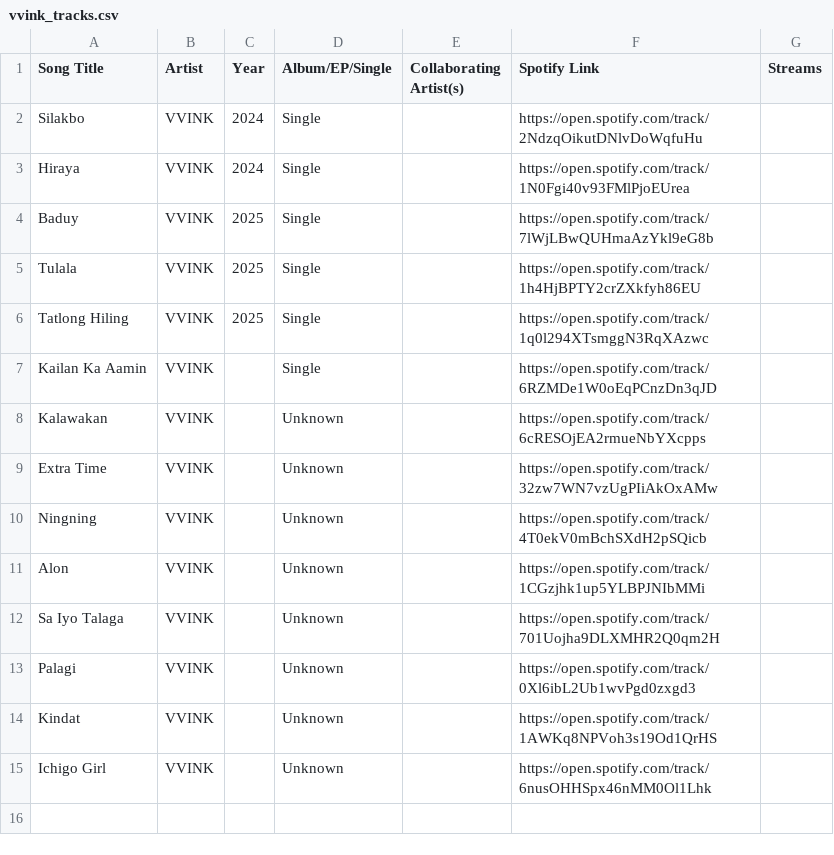
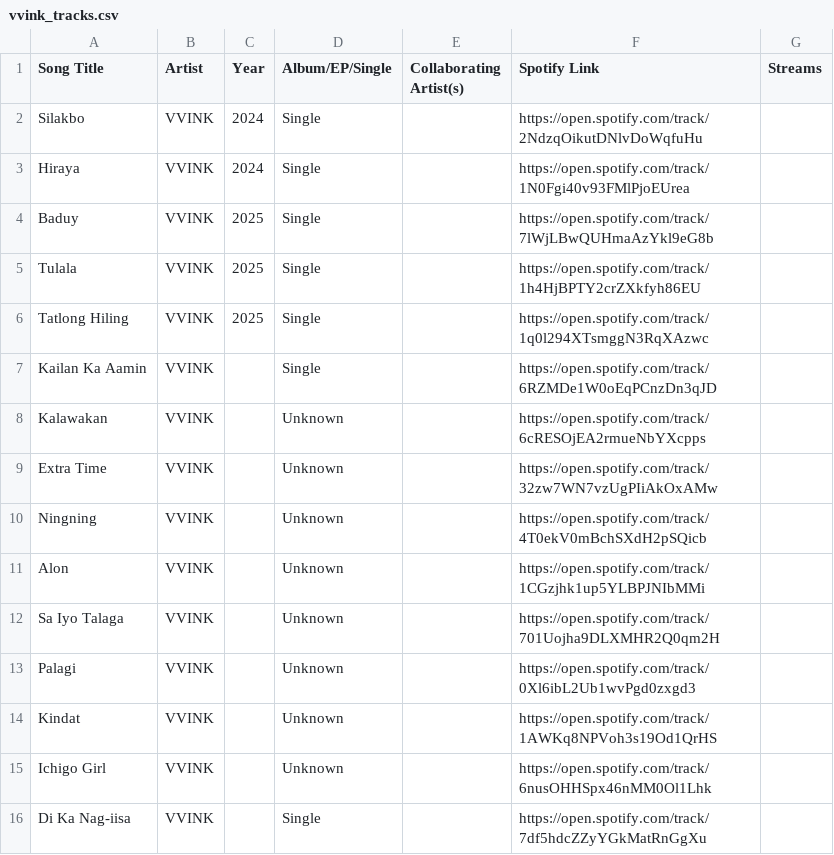
Before and after one commit to ecaps24/sb19-analytics, a CSV file: vvink_tracks.csv, drawn as a sheet; the diff names each change by its address in the sheet, - before the commit and + after, or states it on an @@ line.

Commit message:
Track discovery: 1 new tracks added (2026-04-04)

```diff
--- a/vvink_tracks.csv
+++ b/vvink_tracks.csv
+row 16: Di Ka Nag-iisa | VVINK |  | Single |  | https://open.spotify.com/track/7df5hdcZZyYGkMatRnGgXu
```
